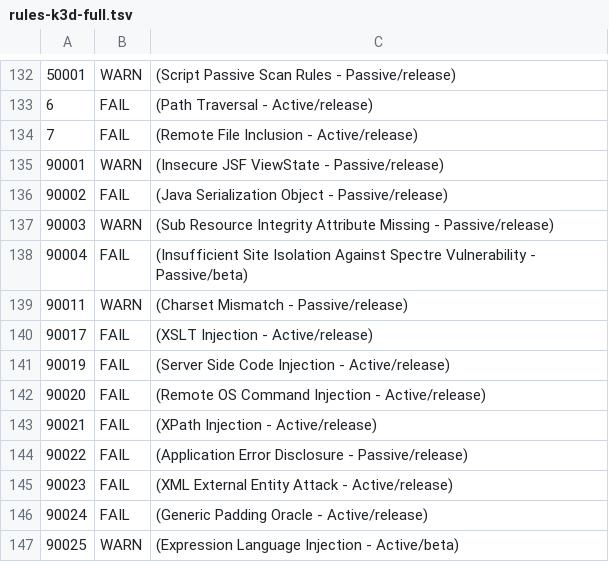
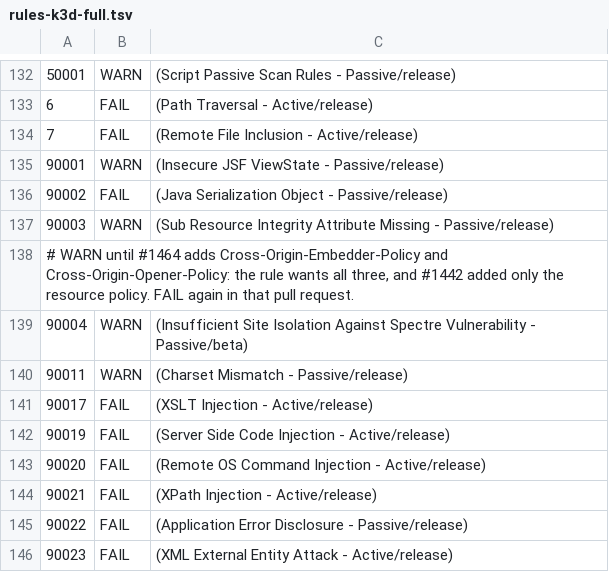
Before and after one commit to enorm-labs/event-junkie, a TSV file: .zap/rules-k3d-full.tsv, drawn as a sheet; only a part is shown, gaps mark what is left out; the shorter side is filled out with more unchanged rows.

```diff
--- a/.zap/rules-k3d-full.tsv
+++ b/.zap/rules-k3d-full.tsv
@@ -137,3 +137,4 @@
 90003	WARN	(Sub Resource Integrity Attribute Missing - Passive/release)
-90004	FAIL	(Insufficient Site Isolation Against Spectre Vulnerability - Passive/beta)
+# WARN until #1464 adds Cross-Origin-Embedder-Policy and Cross-Origin-Opener-Policy: the rule wants all three, and #1442 added only the resource policy. FAIL again in that pull request.
+90004	WARN	(Insufficient Site Isolation Against Spectre Vulnerability - Passive/beta)
 90011	WARN	(Charset Mismatch - Passive/release)
```
Also changed, not shown: .zap/rules-k3d-api.tsv, 4 other files.
